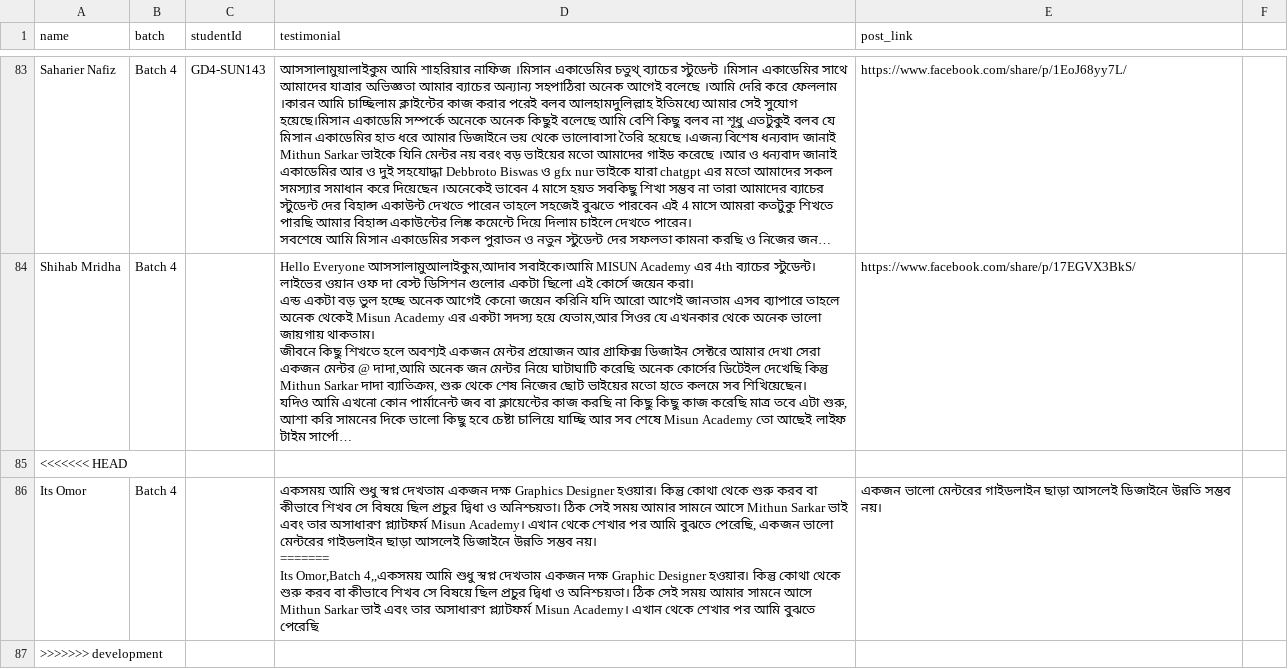
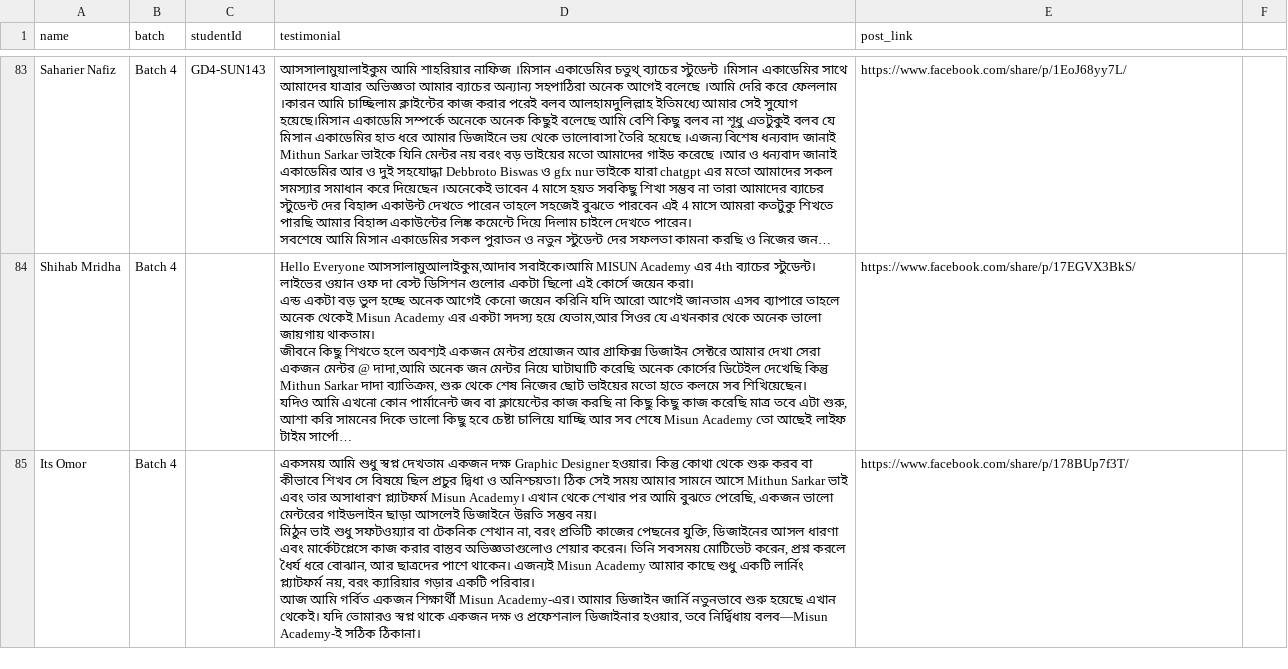
Before and after one commit to misunacademy/misun-academy-client, a CSV file: public/student_feedback.csv, drawn as a sheet; only a part is shown, gaps mark what is left out; long unchanged cells end in …; removed rows and columns are numbered as before the commit, all else as after; ↵ is a line break in a cell; the diff covers the shown part only; the diff names each change by its address in the sheet, - before the commit and + after, or states it on an @@ line.

Commit message:
fix: resolve merge conflicts in package.json and student_feedback.csv; improve error handling in getUsersAction; ensure proper type handling in Feedback components

```diff
--- a/public/student_feedback.csv
+++ b/public/student_feedback.csv
-row 85: <<<<<<< HEAD
-D85 (testimonial): …একজন দক্ষ Graphics Designer হওয়ার। কিন্তু কোথা থেকে শুরু করব বা কীভাবে শিখব সে বিষয়ে ছিল প্রচুর দ্বিধা ও অনিশ্চয়তা। ঠিক সেই সময় আমার সামনে আসে Mithun Sarkar ভাই এবং তার অসাধারণ প্ল্যাটফর্ম Misun Academy। এখান থেকে শেখার পর আমি বুঝতে পেরেছি, একজন ভালো মেন্টরের গাইডলাইন ছাড়া আসলেই ডিজাইনে উন্নতি সম্ভব নয়। ↵ ======= ↵ Its Omor,Batch 4,,একসময় আমি শুধু স্বপ্ন দেখতাম একজন দক্ষ Graphic Designer হওয়ার। কিন্তু কোথা থেকে শুরু করব বা কীভাবে শিখব সে বিষয়ে ছিল প্রচুর দ্বিধা ও অনিশ্চয়তা। ঠিক সেই সময় আমার সামনে আসে Mithun Sarkar ভাই এবং তার অসাধারণ প্ল্যাটফর্ম Misun Academy। এখান থেকে শেখার পর আমি বুঝতে পেরেছি
+D85 (testimonial): …একজন দক্ষ Graphic Designer হওয়ার। কিন্তু কোথা থেকে শুরু করব বা কীভাবে শিখব সে বিষয়ে ছিল প্রচুর দ্বিধা ও অনিশ্চয়তা। ঠিক সেই সময় আমার সামনে আসে Mithun Sarkar ভাই এবং তার অসাধারণ প্ল্যাটফর্ম Misun Academy। এখান থেকে শেখার পর আমি বুঝতে পেরেছি, একজন ভালো মেন্টরের গাইডলাইন ছাড়া আসলেই ডিজাইনে উন্নতি সম্ভব নয়। ↵ মিঠুন ভাই শুধু সফটওয়্যার বা টেকনিক শেখান না, বরং প্রতিটি কাজের পেছনের যুক্তি, ডিজাইনের আসল ধারণা এবং মার্কেটপ্লেসে কাজ করার বাস্তব অভিজ্ঞতাগুলোও শেয়ার করেন। তিনি সবসময় মোটিভেট করেন, প্রশ্ন করলে ধৈর্য ধরে বোঝান, আর ছাত্রদের পাশে থাকেন। এজন্যই Misun Academy আমার কাছে শুধু একটি লার্নিং প্ল্যাটফর্ম নয়, বরং ক্যারিয়ার গড়ার একটি পরিবার। ↵ আজ আমি গর্বিত একজন শিক্ষার্থী Misun Academy-এর। আমার ডিজাইন জার্নি নতুনভাবে শুরু হয়েছে এখান থেকেই। যদি তোমারও স্বপ্ন থাকে একজন দক্ষ ও প্রফেশনাল ডিজাইনার হওয়ার, তবে নির্দ্বিধায় বলব—Misun Academy-ই সঠিক ঠিকানা।
-E85 (post_link): একজন ভালো মেন্টরের গাইডলাইন ছাড়া আসলেই ডিজাইনে উন্নতি সম্ভব নয়।
+E85 (post_link): https://www.facebook.com/share/p/178BUp7f3T/
-row 87: >>>>>>> development
```
Also changed, not shown: 2 removed rows elsewhere in this file, 6 other files.
